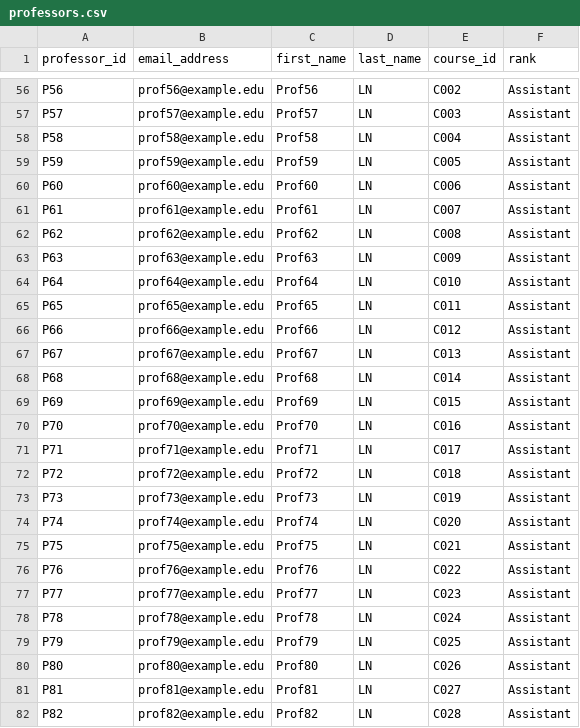
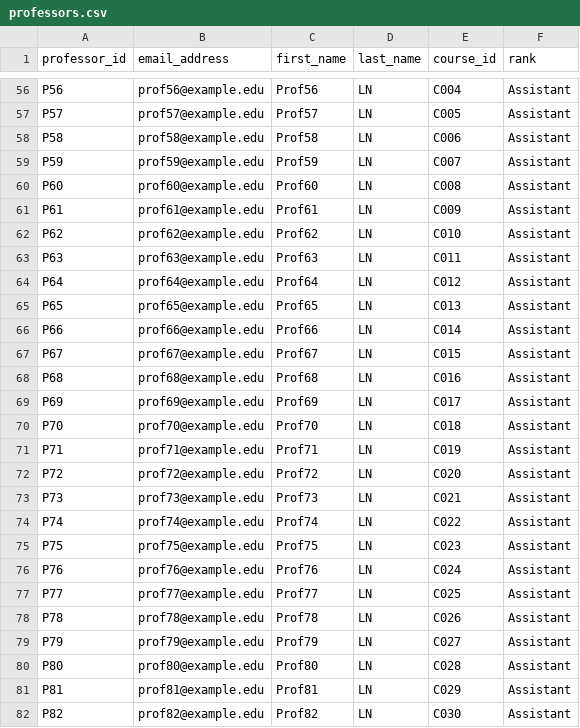
Before and after one commit to Lyra0710/Check-My-Grade-App, a CSV file: professors.csv, drawn as a sheet; only a part is shown, gaps mark what is left out; the diff covers the shown part only; the diff names each change by its address in the sheet, - before the commit and + after, or states it on an @@ line.

```diff
--- a/professors.csv
+++ b/professors.csv
-E56 (course_id): C002
+E56 (course_id): C004
-E57 (course_id): C003
+E57 (course_id): C005
-E58 (course_id): C004
+E58 (course_id): C006
-E59 (course_id): C005
+E59 (course_id): C007
-E60 (course_id): C006
+E60 (course_id): C008
-E61 (course_id): C007
+E61 (course_id): C009
-E62 (course_id): C008
+E62 (course_id): C010
-E63 (course_id): C009
+E63 (course_id): C011
-E64 (course_id): C010
+E64 (course_id): C012
-E65 (course_id): C011
+E65 (course_id): C013
-E66 (course_id): C012
+E66 (course_id): C014
-E67 (course_id): C013
+E67 (course_id): C015
-E68 (course_id): C014
+E68 (course_id): C016
-E69 (course_id): C015
+E69 (course_id): C017
-E70 (course_id): C016
+E70 (course_id): C018
-E71 (course_id): C017
+E71 (course_id): C019
-E72 (course_id): C018
+E72 (course_id): C020
-E73 (course_id): C019
+E73 (course_id): C021
-E74 (course_id): C020
+E74 (course_id): C022
-E75 (course_id): C021
+E75 (course_id): C023
-E76 (course_id): C022
+E76 (course_id): C024
-E77 (course_id): C023
+E77 (course_id): C025
-E78 (course_id): C024
+E78 (course_id): C026
-E79 (course_id): C025
+E79 (course_id): C027
-E80 (course_id): C026
+E80 (course_id): C028
-E81 (course_id): C027
+E81 (course_id): C029
-E82 (course_id): C028
+E82 (course_id): C030
```
Also changed, not shown: 72 edited cells elsewhere in this file, courses.csv, login.csv, 4 other files.
